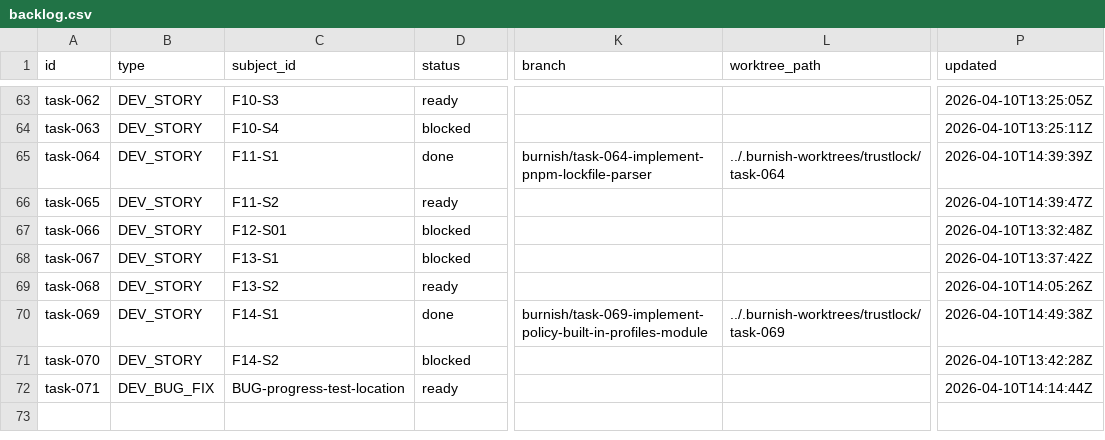
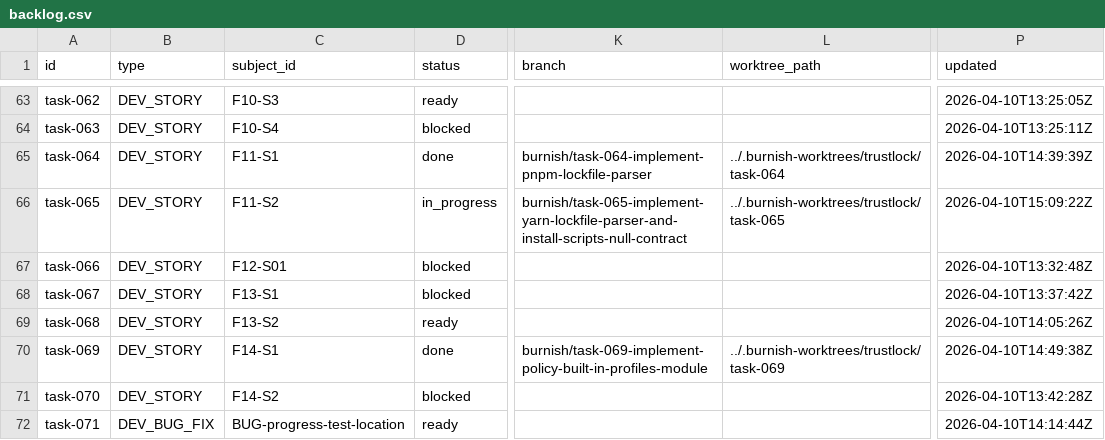
Before and after one commit to tayyabt/trustlock, a CSV file: tasks/backlog.csv, drawn as a sheet; only a part is shown, gaps mark what is left out; the diff names each change by its address in the sheet, - before the commit and + after, or states it on an @@ line.

Commit message:
task-065: record control-plane updates

```diff
--- a/tasks/backlog.csv
+++ b/tasks/backlog.csv
-D66 (status): ready
+D66 (status): in_progress
-K66 (branch): (empty)
+K66 (branch): burnish/task-065-implement-yarn-lockfile-parser-and-install-scripts-null-contract
-L66 (worktree_path): (empty)
+L66 (worktree_path): ../.burnish-worktrees/trustlock/task-065
-P66 (updated): 2026-04-10T14:39:47Z
+P66 (updated): 2026-04-10T15:09:22Z
```
Also changed, not shown: 1 other file.
